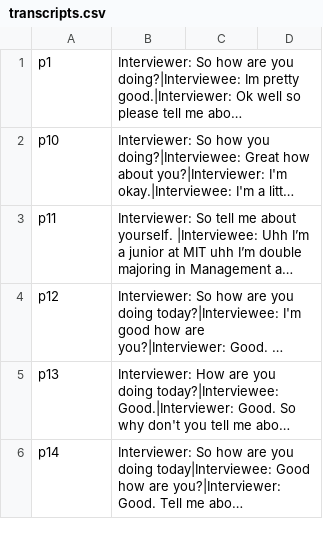
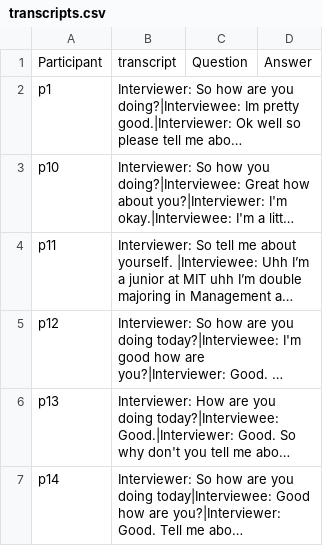
Before and after one commit to gyanigk/ML-HW4, a CSV file: data/transcripts.csv, drawn as a sheet; only a part is shown; long unchanged cells end in …; the diff names each change by its address in the sheet, - before the commit and + after, or states it on an @@ line.

```diff
--- a/data/transcripts.csv
+++ b/data/transcripts.csv
+row 1: Participant | transcript | Question | Answer
```
Also changed, not shown: 3 other files.
